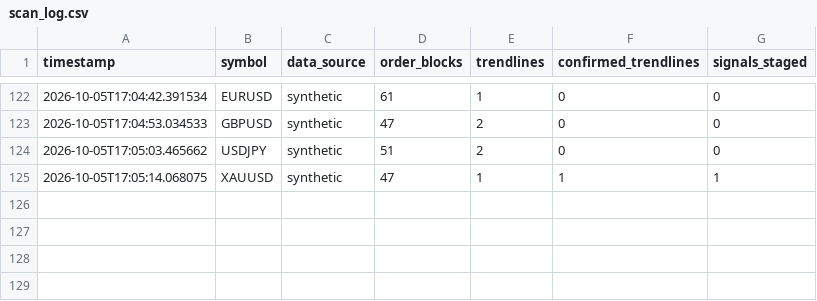
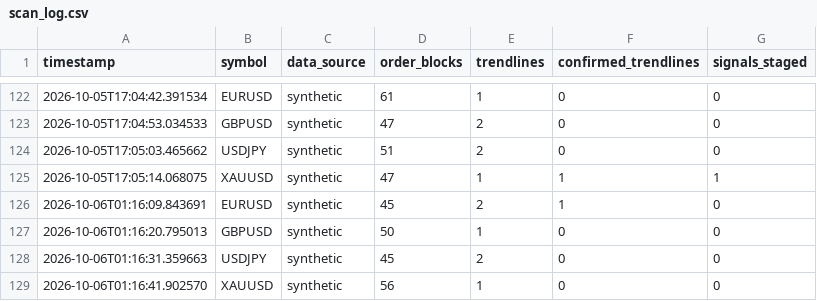
Before and after one commit to travis-global/SMC, a CSV file: data/scan_log.csv, drawn as a sheet; only a part is shown, gaps mark what is left out.

```diff
--- a/data/scan_log.csv
+++ b/data/scan_log.csv
@@ -125 +125,5 @@ timestamp,symbol,data_source,order_blocks,trendlines,confirmed_trendlines,signal
 2026-10-05T17:05:14.068075,XAUUSD,synthetic,47,1,1,1
+2026-10-06T01:16:09.843691,EURUSD,synthetic,45,2,1,0
+2026-10-06T01:16:20.795013,GBPUSD,synthetic,50,1,0,0
+2026-10-06T01:16:31.359663,USDJPY,synthetic,45,2,0,0
+2026-10-06T01:16:41.902570,XAUUSD,synthetic,56,1,0,0
```
Also changed, not shown: 1 other file.
